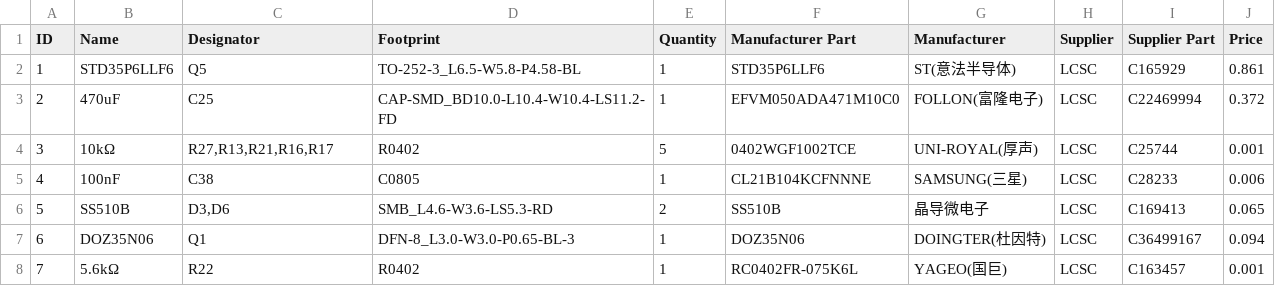
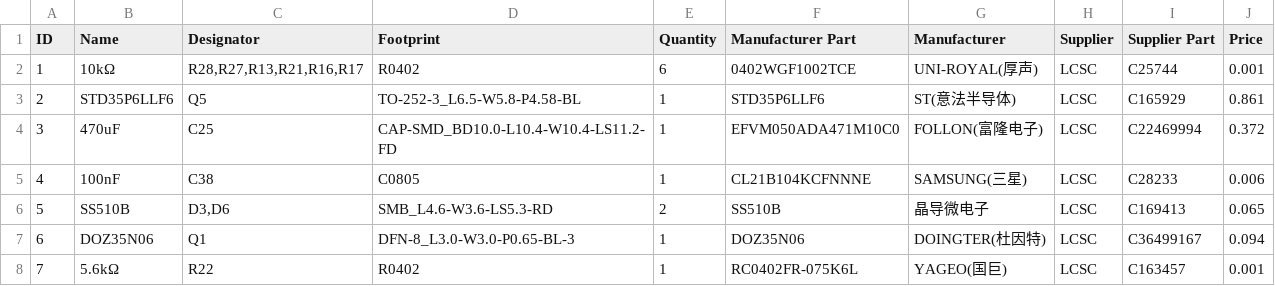
Before and after one commit to gilphilbert/DIY-Sim-Racing-FFB-Pedal-PCBs, a CSV file: v2/BOM_ffb-control-board_v2.1.csv, drawn as a sheet; only a part is shown; removed rows and columns are numbered as before the commit, all else as after; the diff names each change by its address in the sheet, - before the commit and + after, or states it on an @@ line.

```diff
--- a/v2/BOM_ffb-control-board_v2.1.csv
+++ b/v2/BOM_ffb-control-board_v2.1.csv
+row 2: 1 | 10kΩ | R28,R27,R13,R21,R16,R17 | R0402 | 6 | 0402WGF1002TCE | UNI-ROYAL(厚声) | LCSC | C25744 | 0.001
-A3 (ID): 1
+A3 (ID): 2
-A4 (ID): 2
+A4 (ID): 3
-row 4: 3 | 10kΩ | R27,R13,R21,R16,R17 | R0402 | 5 | 0402WGF1002TCE | UNI-ROYAL(厚声) | LCSC | C25744 | 0.001
```
Also changed, not shown: v2/PickAndPlace_ffb-control-board_v2.1.csv, 1 other file.
